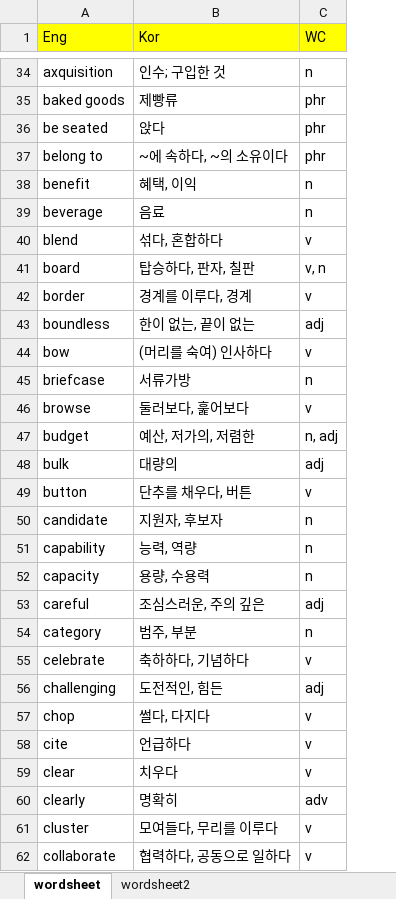
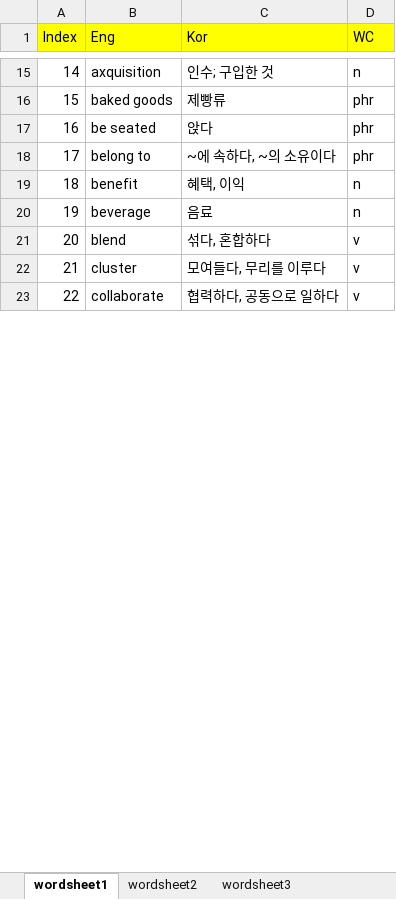
Before and after one commit to OnlyCarrot/Eng_dic, an Excel workbook: main/DB/WordList.xlsx, sheet wordsheet1, drawn as a sheet; only a part is shown, gaps mark what is left out; values as stored, in another font and other column widths than the file's, no borders; removed rows and columns are numbered as before the commit, all else as after; the diff covers the shown part only; the diff names each change by its address in the sheet, - before the commit and + after, or states it on an @@ line.

```diff
--- a/main/DB/WordList.xlsx (sheet wordsheet1)
+++ b/main/DB/WordList.xlsx (sheet wordsheet1)
-sheet tab: wordsheet
+sheet tab: wordsheet1
+sheet tab: wordsheet3
+column A (Index), rows 15-23: 14 | 15 | 16 | 17 | 18 | 19 | 20 | 21 | 22
-row 41: board | 탑승하다, 판자, 칠판 | v, n
-row 42: border | 경계를 이루다, 경계 | v
-row 43: boundless | 한이 없는, 끝이 없는 | adj
-row 44: bow | (머리를 숙여) 인사하다 | v
-row 45: briefcase | 서류가방 | n
-row 46: browse | 둘러보다, 훑어보다 | v
-row 47: budget | 예산, 저가의, 저렴한 | n, adj
-row 48: bulk | 대량의 | adj
-row 49: button | 단추를 채우다, 버튼 | v
-row 50: candidate | 지원자, 후보자 | n
-row 51: capability | 능력, 역량 | n
-row 52: capacity | 용량, 수용력 | n
-row 53: careful | 조심스러운, 주의 깊은 | adj
-row 54: category | 범주, 부분 | n
-row 55: celebrate | 축하하다, 기념하다 | v
-row 56: challenging | 도전적인, 힘든 | adj
-row 57: chop | 썰다, 다지다 | v
-row 58: cite | 언급하다 | v
-row 59: clear | 치우다 | v
-row 60: clearly | 명확히 | adv
```
Also changed, not shown: 140 removed rows elsewhere in this sheet, sheet wordsheet2, other sheet tabs.
